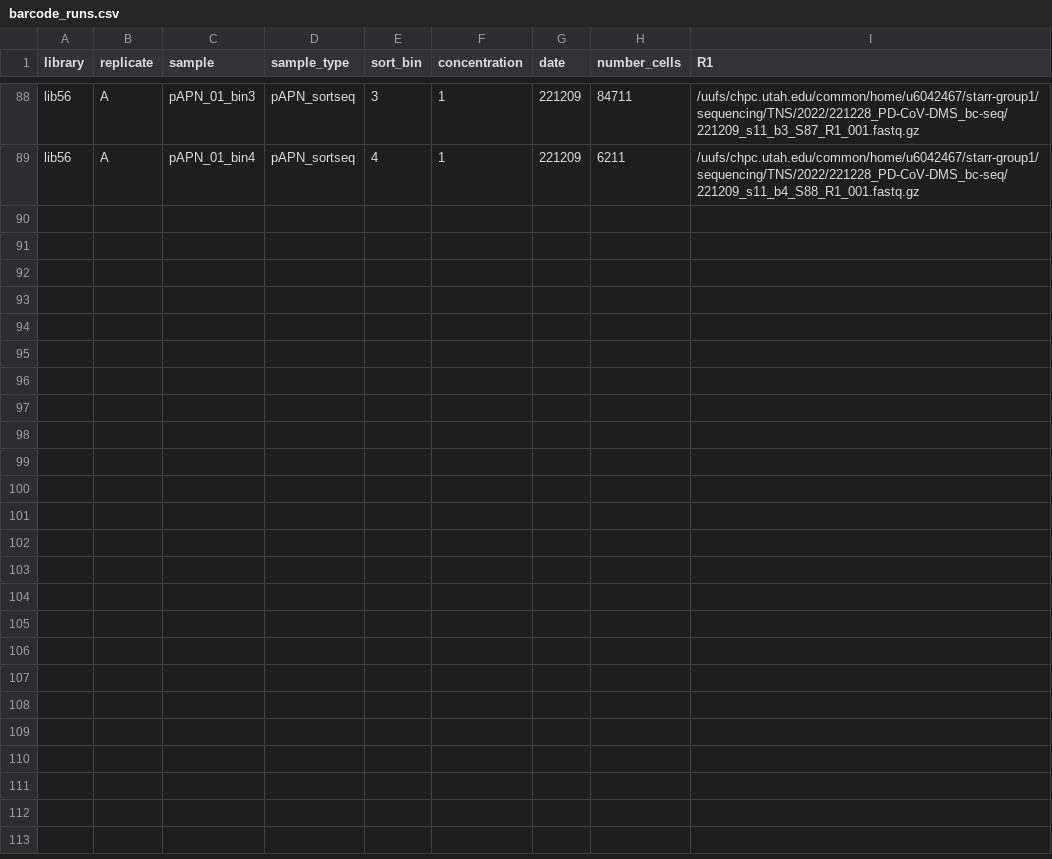
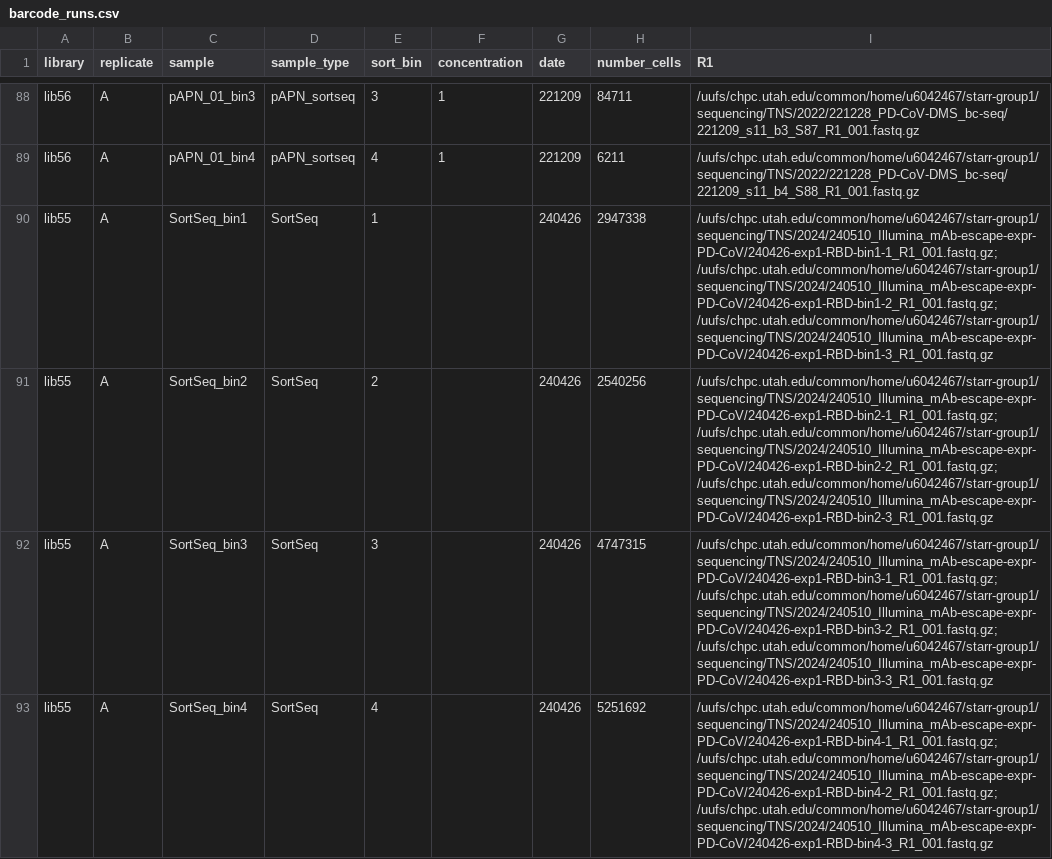
Before and after one commit to tstarrlab/PD-CoV-RBD_DMS, a CSV file: data/barcode_runs.csv, drawn as a sheet; only a part is shown, gaps mark what is left out; the diff covers the shown part only.

```diff
--- a/data/barcode_runs.csv
+++ b/data/barcode_runs.csv
@@ -89 +89,5 @@ lib56,A,pAPN_01_bin3,pAPN_sortseq,3,1,221209,84711,/uufs/chpc.utah.edu/common/ho
 lib56,A,pAPN_01_bin4,pAPN_sortseq,4,1,221209,6211,/uufs/chpc.utah.edu/common/home/u6042467/starr-group1/sequencing/TNS/2022/221228_PD-CoV-DMS_bc-seq/221209_s11_b4_S88_R1_001.fastq.gz
+lib55,A,SortSeq_bin1,SortSeq,1,,240426,2947338,/uufs/chpc.utah.edu/common/home/u6042467/starr-group1/sequencing/TNS/2024/240510_Illumina_mAb-escape-expr-PD-CoV/240426-exp1-RBD-bin1-1_R1_001.fastq.gz; /uufs/chpc.utah.edu/common/home/u6042467/starr-group1/sequencing/TNS/2024/240510_Illumina_mAb-escape-expr-PD-CoV/240426-exp1-RBD-bin1-2_R1_001.fastq.gz; /uufs/chpc.utah.edu/common/home/u6042467/starr-group1/sequencing/TNS/2024/240510_Illumina_mAb-escape-expr-PD-CoV/240426-exp1-RBD-bin1-3_R1_001.fastq.gz
+lib55,A,SortSeq_bin2,SortSeq,2,,240426,2540256,/uufs/chpc.utah.edu/common/home/u6042467/starr-group1/sequencing/TNS/2024/240510_Illumina_mAb-escape-expr-PD-CoV/240426-exp1-RBD-bin2-1_R1_001.fastq.gz; /uufs/chpc.utah.edu/common/home/u6042467/starr-group1/sequencing/TNS/2024/240510_Illumina_mAb-escape-expr-PD-CoV/240426-exp1-RBD-bin2-2_R1_001.fastq.gz; /uufs/chpc.utah.edu/common/home/u6042467/starr-group1/sequencing/TNS/2024/240510_Illumina_mAb-escape-expr-PD-CoV/240426-exp1-RBD-bin2-3_R1_001.fastq.gz
+lib55,A,SortSeq_bin3,SortSeq,3,,240426,4747315,/uufs/chpc.utah.edu/common/home/u6042467/starr-group1/sequencing/TNS/2024/240510_Illumina_mAb-escape-expr-PD-CoV/240426-exp1-RBD-bin3-1_R1_001.fastq.gz; /uufs/chpc.utah.edu/common/home/u6042467/starr-group1/sequencing/TNS/2024/240510_Illumina_mAb-escape-expr-PD-CoV/240426-exp1-RBD-bin3-2_R1_001.fastq.gz; /uufs/chpc.utah.edu/common/home/u6042467/starr-group1/sequencing/TNS/2024/240510_Illumina_mAb-escape-expr-PD-CoV/240426-exp1-RBD-bin3-3_R1_001.fastq.gz
+lib55,A,SortSeq_bin4,SortSeq,4,,240426,5251692,/uufs/chpc.utah.edu/common/home/u6042467/starr-group1/sequencing/TNS/2024/240510_Illumina_mAb-escape-expr-PD-CoV/240426-exp1-RBD-bin4-1_R1_001.fastq.gz; /uufs/chpc.utah.edu/common/home/u6042467/starr-group1/sequencing/TNS/2024/240510_Illumina_mAb-escape-expr-PD-CoV/240426-exp1-RBD-bin4-2_R1_001.fastq.gz; /uufs/chpc.utah.edu/common/home/u6042467/starr-group1/sequencing/TNS/2024/240510_Illumina_mAb-escape-expr-PD-CoV/240426-exp1-RBD-bin4-3_R1_001.fastq.gz
```
Also changed, not shown: 4 added rows elsewhere in this file, 23 other files.
